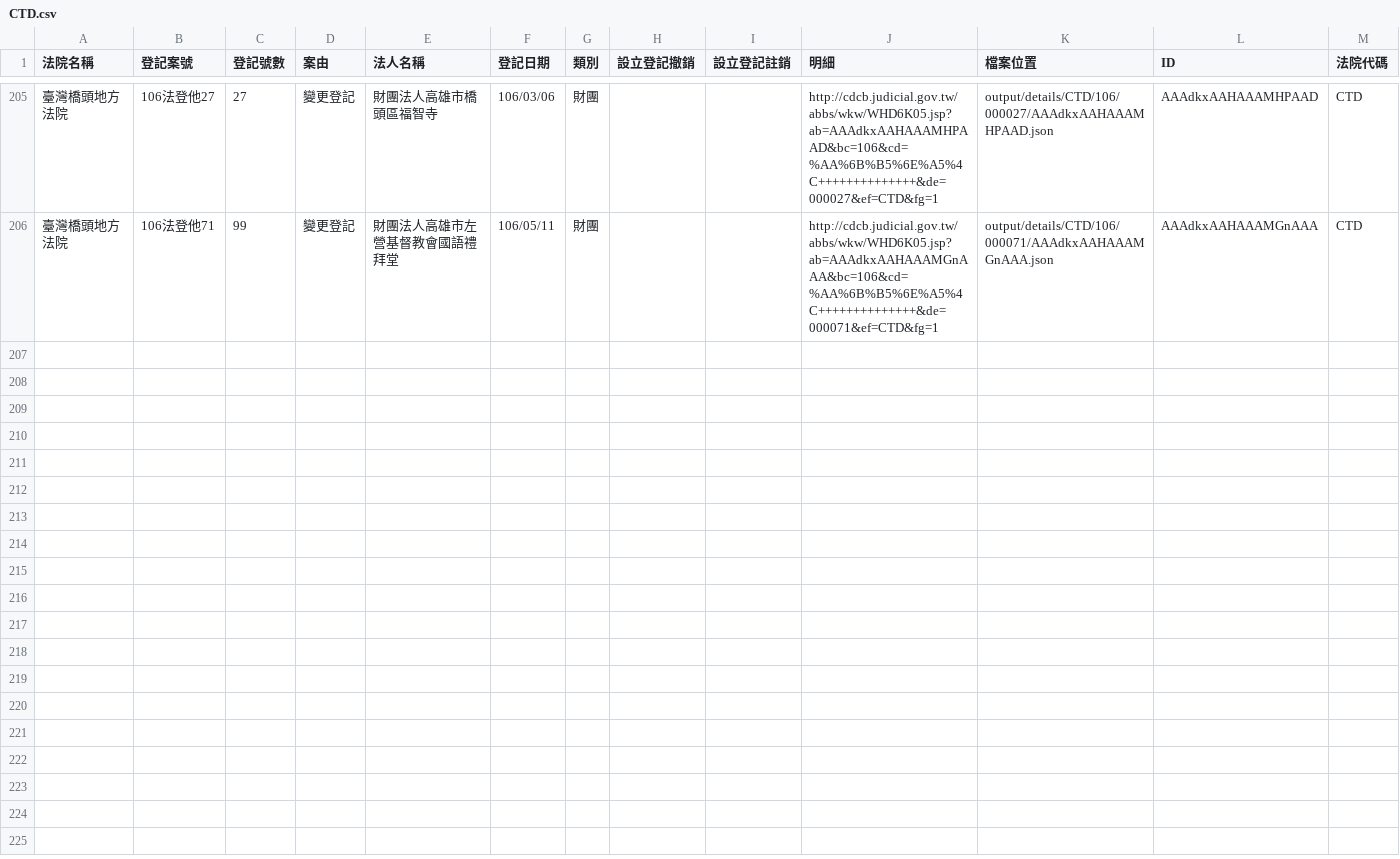
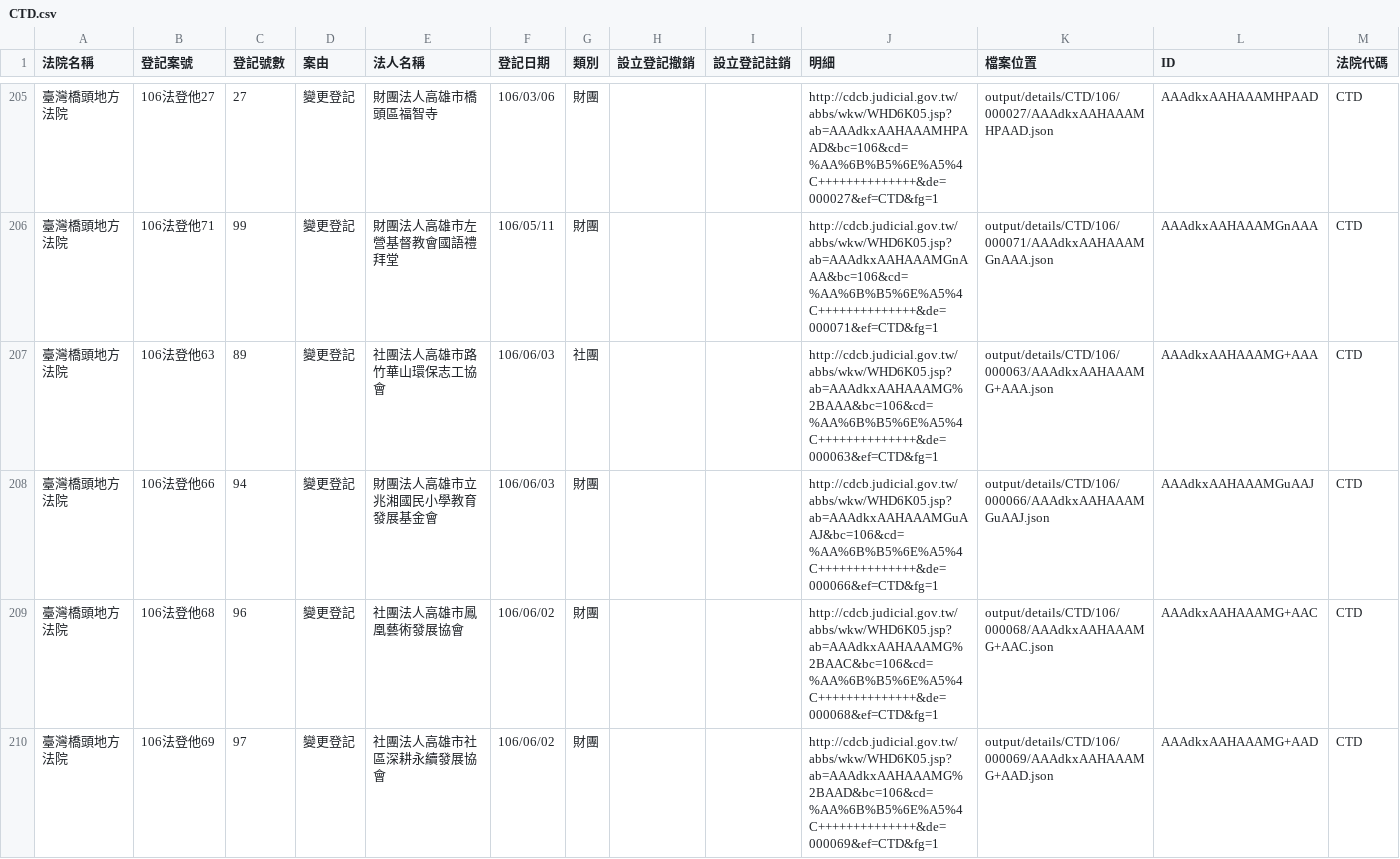
Before and after one commit to g0v/foundationtw, a CSV file: output/lists/CTD.csv, drawn as a sheet; only a part is shown, gaps mark what is left out; the diff covers the shown part only; the diff names each change by its address in the sheet, - before the commit and + after, or states it on an @@ line.

Commit message:
update datasets @ 2017-06-05 02:00:01

```diff
--- a/output/lists/CTD.csv
+++ b/output/lists/CTD.csv
+row 207: 臺灣橋頭地方法院 | 106法登他63 | 89 | 變更登記 | 社團法人高雄市路竹華山環保志工協會 | 106/06/03 | 社團 |  |  | http://cdcb.judicial.gov.tw/abbs/wkw/WHD6K05.jsp?ab=AAAdkxAAHAAAMG%2BAAA&bc=106&cd=%AA%6B%B5%6E%A5%4C++++++++++++++&de=000063&ef=CTD&fg=1 | output/details/CTD/106/000063/AAAdkxAAHAAAMG+AAA.json | AAAdkxAAHAAAMG+AAA | CTD
+row 208: 臺灣橋頭地方法院 | 106法登他66 | 94 | 變更登記 | 財團法人高雄市立兆湘國民小學教育發展基金會 | 106/06/03 | 財團 |  |  | http://cdcb.judicial.gov.tw/abbs/wkw/WHD6K05.jsp?ab=AAAdkxAAHAAAMGuAAJ&bc=106&cd=%AA%6B%B5%6E%A5%4C++++++++++++++&de=000066&ef=CTD&fg=1 | output/details/CTD/106/000066/AAAdkxAAHAAAMGuAAJ.json | AAAdkxAAHAAAMGuAAJ | CTD
+row 209: 臺灣橋頭地方法院 | 106法登他68 | 96 | 變更登記 | 社團法人高雄市鳳凰藝術發展協會 | 106/06/02 | 財團 |  |  | http://cdcb.judicial.gov.tw/abbs/wkw/WHD6K05.jsp?ab=AAAdkxAAHAAAMG%2BAAC&bc=106&cd=%AA%6B%B5%6E%A5%4C++++++++++++++&de=000068&ef=CTD&fg=1 | output/details/CTD/106/000068/AAAdkxAAHAAAMG+AAC.json | AAAdkxAAHAAAMG+AAC | CTD
+row 210: 臺灣橋頭地方法院 | 106法登他69 | 97 | 變更登記 | 社團法人高雄市社區深耕永續發展協會 | 106/06/02 | 財團 |  |  | http://cdcb.judicial.gov.tw/abbs/wkw/WHD6K05.jsp?ab=AAAdkxAAHAAAMG%2BAAD&bc=106&cd=%AA%6B%B5%6E%A5%4C++++++++++++++&de=000069&ef=CTD&fg=1 | output/details/CTD/106/000069/AAAdkxAAHAAAMG+AAD.json | AAAdkxAAHAAAMG+AAD | CTD
```
Also changed, not shown: 3 added rows elsewhere in this file, output/lists/CYD.csv, output/lists/HLD.csv, 37 other files.
